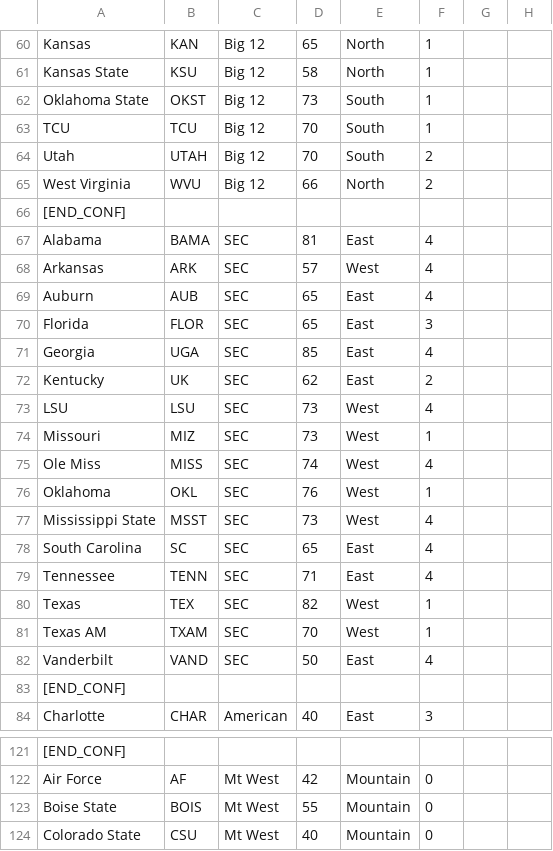
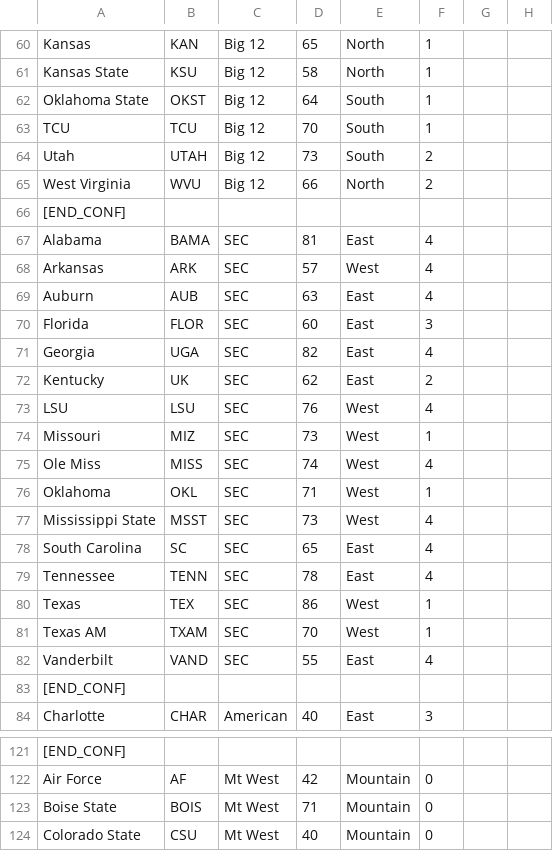
Before and after one commit to brad1323/CFCUNIFut, a CSV file: 2021-UniverseV1 - Future (1).csv, drawn as a sheet; only a part is shown, gaps mark what is left out; the diff covers the shown part only; the diff names each change by its address in the sheet, - before the commit and + after, or states it on an @@ line.

```diff
--- a/2021-UniverseV1 - Future (1).csv
+++ b/2021-UniverseV1 - Future (1).csv
-D62: 73
+D62: 64
-D64: 70
+D64: 73
-D69: 65
+D69: 63
-D70: 65
+D70: 60
-D71: 85
+D71: 82
-D73: 73
+D73: 76
-D76: 76
+D76: 71
-D79: 71
+D79: 78
-D80: 82
+D80: 86
-D82: 50
+D82: 55
-D123: 55
+D123: 71
```
Also changed, not shown: 23 edited cells elsewhere in this file.
